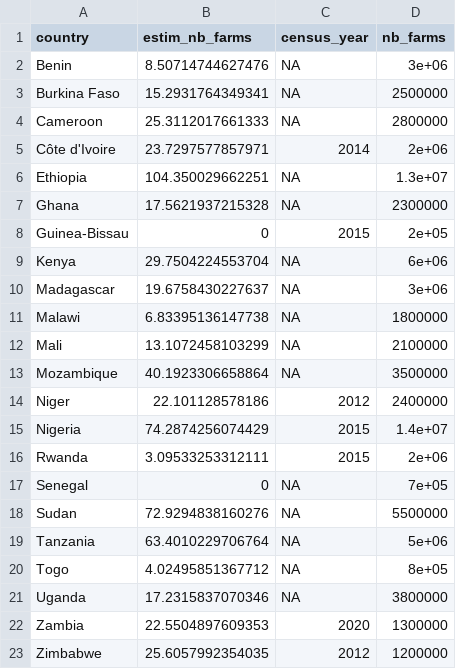
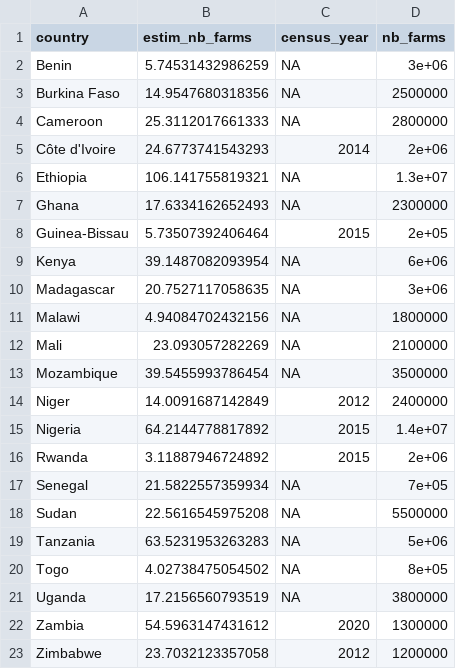
Before and after one commit to shadowhgni/quick_test_farm_size_claude, a CSV file: farm_size_project_complete/output/other_illustr/tables/estimated_number_of_farms_in_ssa.csv, drawn as a sheet.

```diff
--- a/farm_size_project_complete/output/other_illustr/tables/estimated_number_of_farms_in_ssa.csv
+++ b/farm_size_project_complete/output/other_illustr/tables/estimated_number_of_farms_in_ssa.csv
@@ -1,23 +1,23 @@
 "country","estim_nb_farms","census_year","nb_farms"
-"Benin",8.50714744627476,NA,3e+06
-"Burkina Faso",15.2931764349341,NA,2500000
+"Benin",5.74531432986259,NA,3e+06
+"Burkina Faso",14.9547680318356,NA,2500000
 "Cameroon",25.3112017661333,NA,2800000
-"Côte d'Ivoire",23.7297577857971,2014,2e+06
-"Ethiopia",104.350029662251,NA,1.3e+07
-"Ghana",17.5621937215328,NA,2300000
-"Guinea-Bissau",0,2015,2e+05
-"Kenya",29.7504224553704,NA,6e+06
-"Madagascar",19.6758430227637,NA,3e+06
-"Malawi",6.83395136147738,NA,1800000
-"Mali",13.1072458103299,NA,2100000
-"Mozambique",40.1923306658864,NA,3500000
-"Niger",22.101128578186,2012,2400000
-"Nigeria",74.2874256074429,2015,1.4e+07
-"Rwanda",3.09533253312111,2015,2e+06
-"Senegal",0,NA,7e+05
-"Sudan",72.9294838160276,NA,5500000
-"Tanzania",63.4010229706764,NA,5e+06
-"Togo",4.02495851367712,NA,8e+05
-"Uganda",17.2315837070346,NA,3800000
-"Zambia",22.5504897609353,2020,1300000
-"Zimbabwe",25.6057992354035,2012,1200000
+"Côte d'Ivoire",24.6773741543293,2014,2e+06
+"Ethiopia",106.141755819321,NA,1.3e+07
+"Ghana",17.6334162652493,NA,2300000
+"Guinea-Bissau",5.73507392406464,2015,2e+05
+"Kenya",39.1487082093954,NA,6e+06
+"Madagascar",20.7527117058635,NA,3e+06
+"Malawi",4.94084702432156,NA,1800000
+"Mali",23.093057282269,NA,2100000
+"Mozambique",39.5455993786454,NA,3500000
+"Niger",14.0091687142849,2012,2400000
+"Nigeria",64.2144778817892,2015,1.4e+07
+"Rwanda",3.11887946724892,2015,2e+06
+"Senegal",21.5822557359934,NA,7e+05
+"Sudan",22.5616545975208,NA,5500000
+"Tanzania",63.5231953263283,NA,5e+06
+"Togo",4.02738475054502,NA,8e+05
+"Uganda",17.2156560793519,NA,3800000
+"Zambia",54.5963147431612,2020,1300000
+"Zimbabwe",23.7032123357058,2012,1200000
```
Also changed, not shown: 28 other files.
